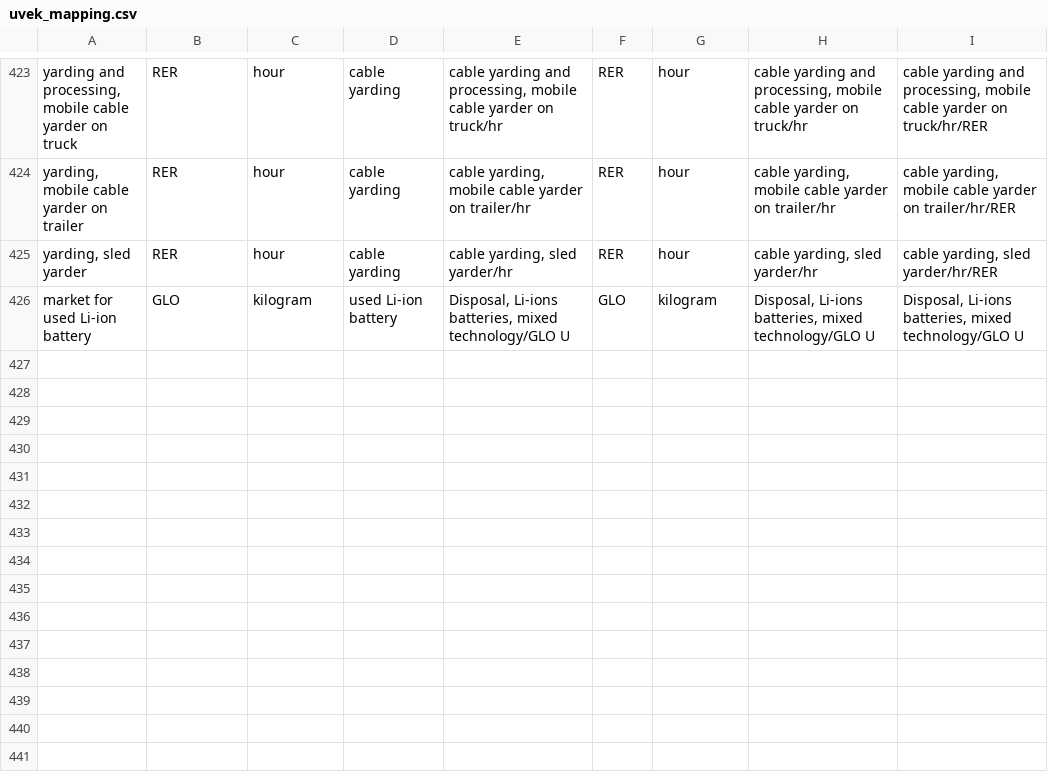
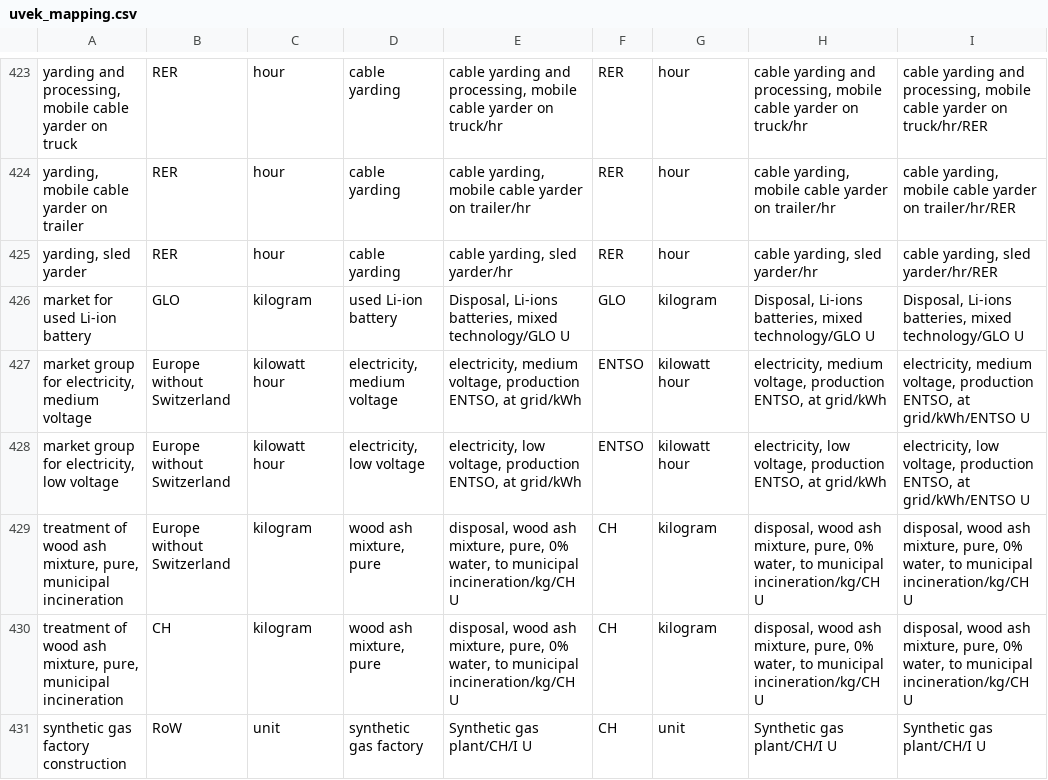
Before and after one commit to romainsacchi/carculator, a CSV file: carculator/data/uvek_mapping.csv, drawn as a sheet; only a part is shown, gaps mark what is left out; the diff names each change by its address in the sheet, - before the commit and + after, or states it on an @@ line.

```diff
--- a/carculator/data/uvek_mapping.csv
+++ b/carculator/data/uvek_mapping.csv
+row 427: market group for electricity, medium voltage | Europe without Switzerland | kilowatt hour | electricity, medium voltage | electricity, medium voltage, production ENTSO, at grid/kWh | ENTSO | kilowatt hour | electricity, medium voltage, production ENTSO, at grid/kWh | electricity, medium voltage, production ENTSO, at grid/kWh/ENTSO U
+row 428: market group for electricity, low voltage | Europe without Switzerland | kilowatt hour | electricity, low voltage | electricity, low voltage, production ENTSO, at grid/kWh | ENTSO | kilowatt hour | electricity, low voltage, production ENTSO, at grid/kWh | electricity, low voltage, production ENTSO, at grid/kWh/ENTSO U
+row 429: treatment of wood ash mixture, pure, municipal incineration | Europe without Switzerland | kilogram | wood ash mixture, pure | disposal, wood ash mixture, pure, 0% water, to municipal incineration/kg/CH U | CH | kilogram | disposal, wood ash mixture, pure, 0% water, to municipal incineration/kg/CH U | disposal, wood ash mixture, pure, 0% water, to municipal incineration/kg/CH U
+row 430: treatment of wood ash mixture, pure, municipal incineration | CH | kilogram | wood ash mixture, pure | disposal, wood ash mixture, pure, 0% water, to municipal incineration/kg/CH U | CH | kilogram | disposal, wood ash mixture, pure, 0% water, to municipal incineration/kg/CH U | disposal, wood ash mixture, pure, 0% water, to municipal incineration/kg/CH U
+row 431: synthetic gas factory construction | RoW | unit | synthetic gas factory | Synthetic gas plant/CH/I U | CH | unit | Synthetic gas plant/CH/I U | Synthetic gas plant/CH/I U
```
Also changed, not shown: 7 other files.
